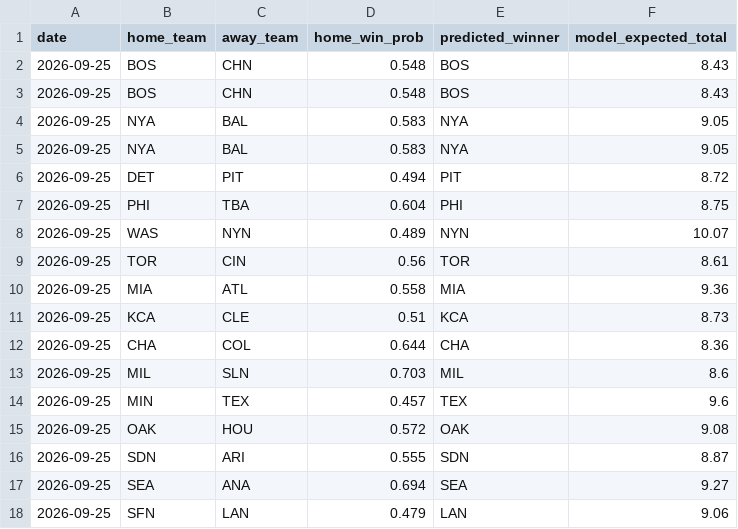
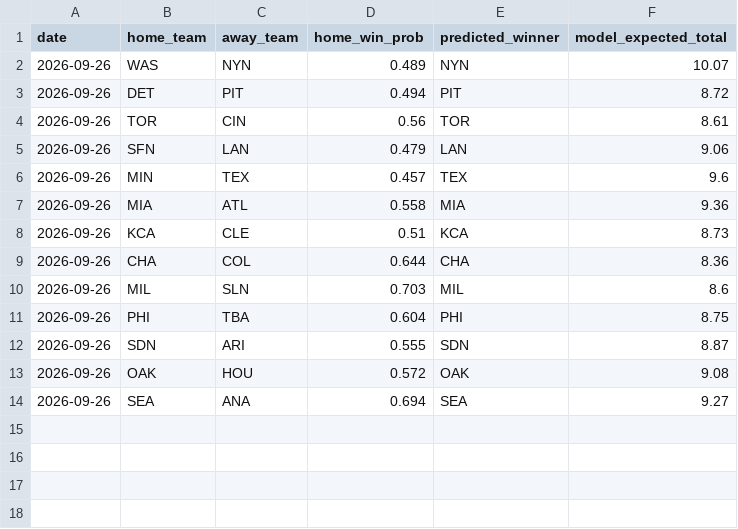
Before and after one commit to andrewhen1999/AutoMLBPredict, a CSV file: MLBPredict/output/predictions.csv, drawn as a sheet.

```diff
--- a/MLBPredict/output/predictions.csv
+++ b/MLBPredict/output/predictions.csv
@@ -1,18 +1,14 @@
 date,home_team,away_team,home_win_prob,predicted_winner,model_expected_total
-2026-09-25,BOS,CHN,0.548,BOS,8.43
-2026-09-25,BOS,CHN,0.548,BOS,8.43
-2026-09-25,NYA,BAL,0.583,NYA,9.05
-2026-09-25,NYA,BAL,0.583,NYA,9.05
-2026-09-25,DET,PIT,0.494,PIT,8.72
-2026-09-25,PHI,TBA,0.604,PHI,8.75
-2026-09-25,WAS,NYN,0.489,NYN,10.07
-2026-09-25,TOR,CIN,0.56,TOR,8.61
-2026-09-25,MIA,ATL,0.558,MIA,9.36
-2026-09-25,KCA,CLE,0.51,KCA,8.73
-2026-09-25,CHA,COL,0.644,CHA,8.36
-2026-09-25,MIL,SLN,0.703,MIL,8.6
-2026-09-25,MIN,TEX,0.457,TEX,9.6
-2026-09-25,OAK,HOU,0.572,OAK,9.08
-2026-09-25,SDN,ARI,0.555,SDN,8.87
-2026-09-25,SEA,ANA,0.694,SEA,9.27
-2026-09-25,SFN,LAN,0.479,LAN,9.06
+2026-09-26,WAS,NYN,0.489,NYN,10.07
+2026-09-26,DET,PIT,0.494,PIT,8.72
+2026-09-26,TOR,CIN,0.56,TOR,8.61
+2026-09-26,SFN,LAN,0.479,LAN,9.06
+2026-09-26,MIN,TEX,0.457,TEX,9.6
+2026-09-26,MIA,ATL,0.558,MIA,9.36
+2026-09-26,KCA,CLE,0.51,KCA,8.73
+2026-09-26,CHA,COL,0.644,CHA,8.36
+2026-09-26,MIL,SLN,0.703,MIL,8.6
+2026-09-26,PHI,TBA,0.604,PHI,8.75
+2026-09-26,SDN,ARI,0.555,SDN,8.87
+2026-09-26,OAK,HOU,0.572,OAK,9.08
+2026-09-26,SEA,ANA,0.694,SEA,9.27
```
